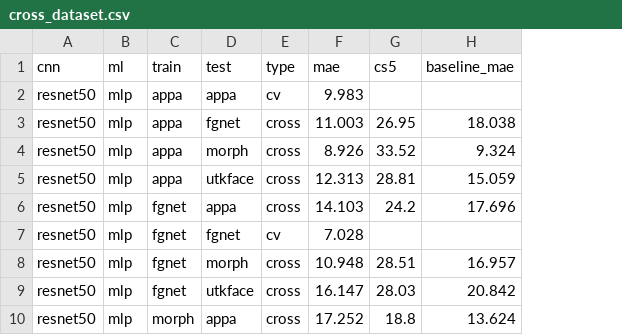
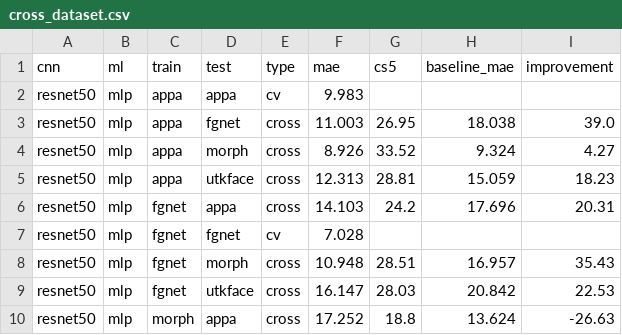
Before and after one commit to ZoranaKostic9/Age-estimation-model, a CSV file: results/cross_dataset.csv, drawn as a sheet; only a part is shown; the diff names each change by its address in the sheet, - before the commit and + after, or states it on an @@ line.

```diff
--- a/results/cross_dataset.csv
+++ b/results/cross_dataset.csv
+column I (improvement), rows 3-10: 39.0 | 4.27 | 18.23 | 20.31 |  | 35.43 | 22.53 | -26.63
```
Also changed, not shown: 1 other file.
